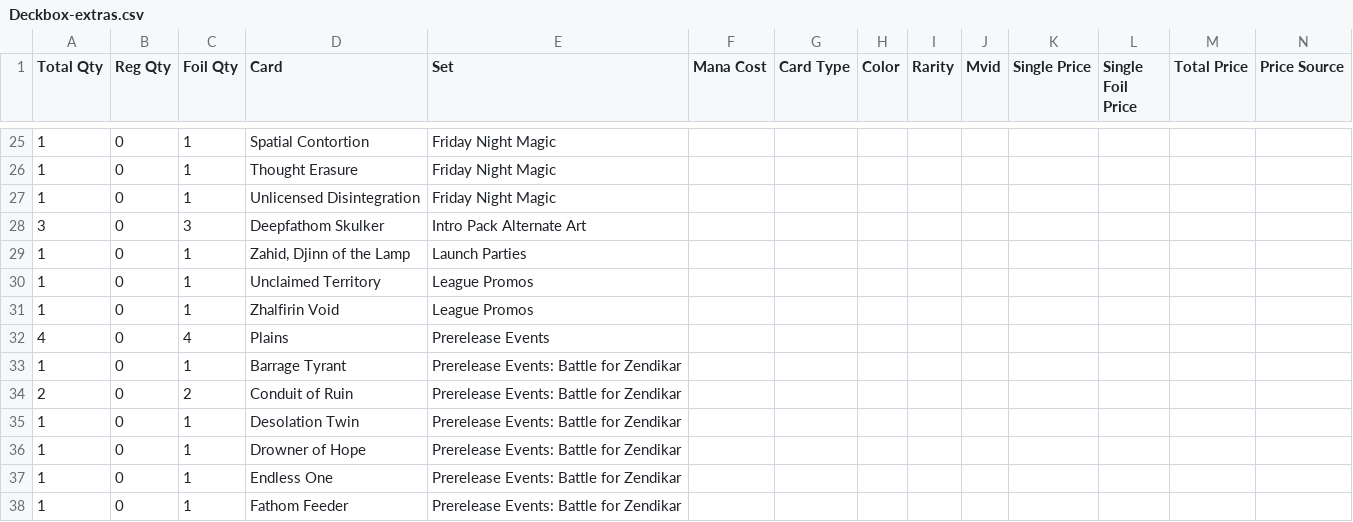
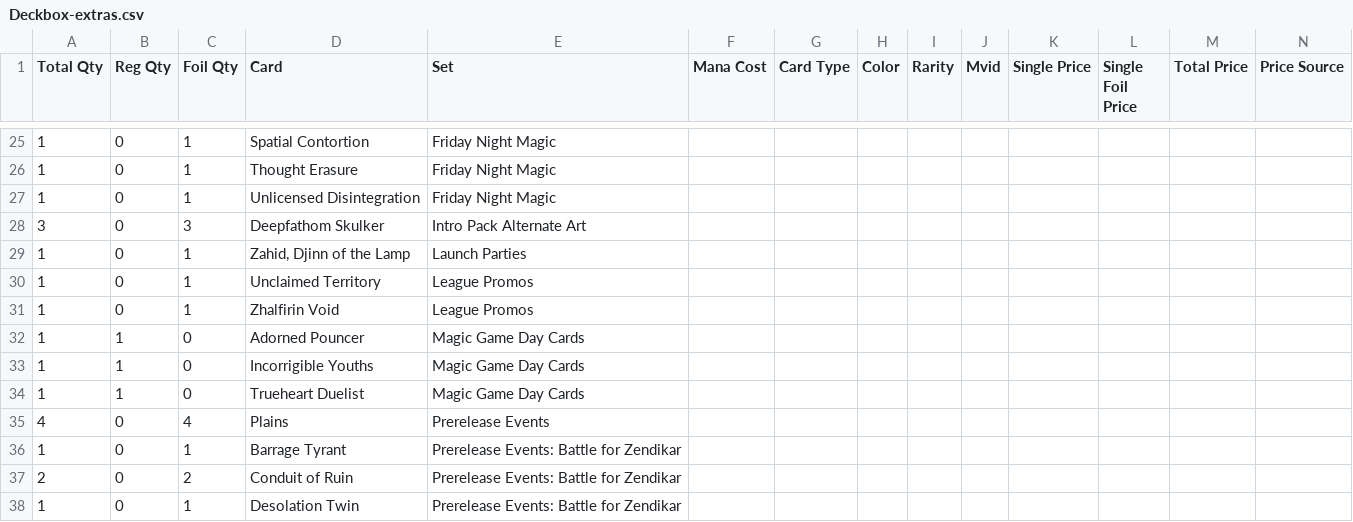
Before and after one commit to gozer/mtg_processing, a CSV file: Deckbox-extras.csv, drawn as a sheet; only a part is shown, gaps mark what is left out; the shorter side is filled out with more unchanged rows; rows hold the shown columns only; the diff names each change by its address in the sheet, - before the commit and + after, or states it on an @@ line.

Commit message:
promos++

```diff
--- a/Deckbox-extras.csv
+++ b/Deckbox-extras.csv
+row 32: 1 | 1 | 0 | Adorned Pouncer | Magic Game Day Cards
+row 33: 1 | 1 | 0 | Incorrigible Youths | Magic Game Day Cards
+row 34: 1 | 1 | 0 | Trueheart Duelist | Magic Game Day Cards
```
